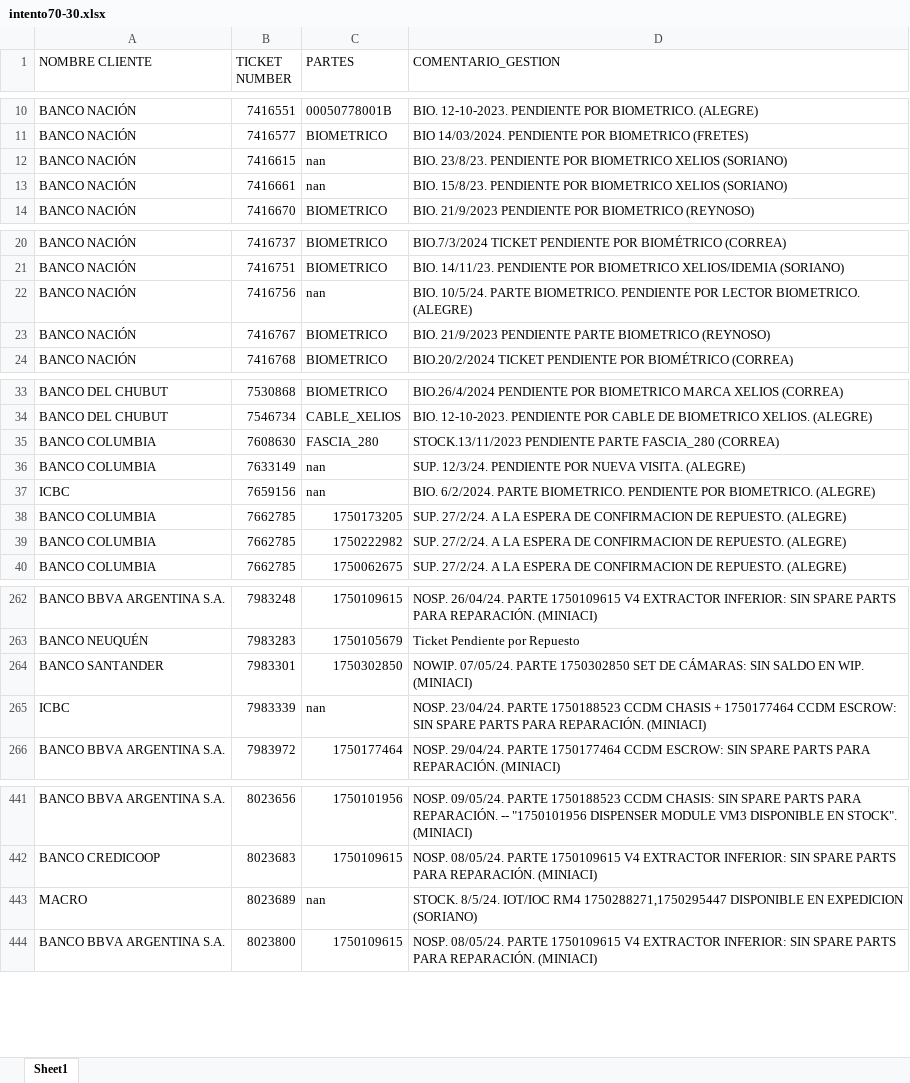
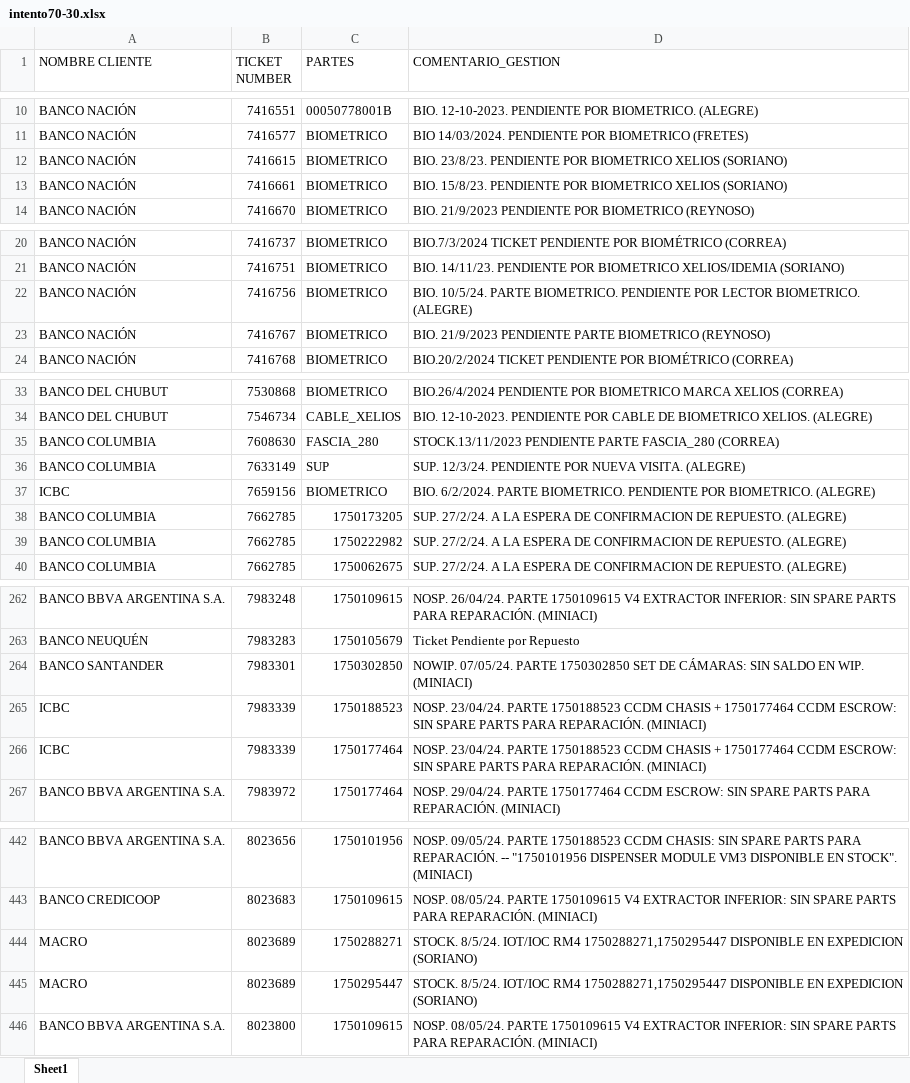
Before and after one commit to lucasrdrz/testdn, an Excel workbook: intento70-30.xlsx, sheet Sheet1, drawn as a sheet; only a part is shown, gaps mark what is left out; values as stored, in another font and other column widths than the file's, no cell formats; addresses are those after the commit; the diff covers the shown part only; the diff names each change by its address in the sheet, - before the commit and + after, or states it on an @@ line.

Commit message:
Add files via upload

```diff
--- a/intento70-30.xlsx (sheet Sheet1)
+++ b/intento70-30.xlsx (sheet Sheet1)
-C12:C13 (PARTES): nan
+C12:C13 (PARTES): BIOMETRICO
-C22 (PARTES): nan
+C22 (PARTES): BIOMETRICO
-C36 (PARTES): nan
+C36 (PARTES): SUP
-C37 (PARTES): nan
+C37 (PARTES): BIOMETRICO
-C265 (PARTES): nan
+C265 (PARTES): 1750188523
+row 266: ICBC | 7983339 | 1750177464 | NOSP. 23/04/24. PARTE 1750188523 CCDM CHASIS + 1750177464 CCDM ESCROW: SIN SPARE PARTS PARA REPARACIÓN. (MINIACI)
-C444 (PARTES): nan
+C444 (PARTES): 1750288271
+row 445: MACRO | 8023689 | 1750295447 | STOCK. 8/5/24. IOT/IOC RM4 1750288271,1750295447 DISPONIBLE EN EXPEDICION (SORIANO)
```
Also changed, not shown: 6 edited cells elsewhere in this sheet, cell formats.
